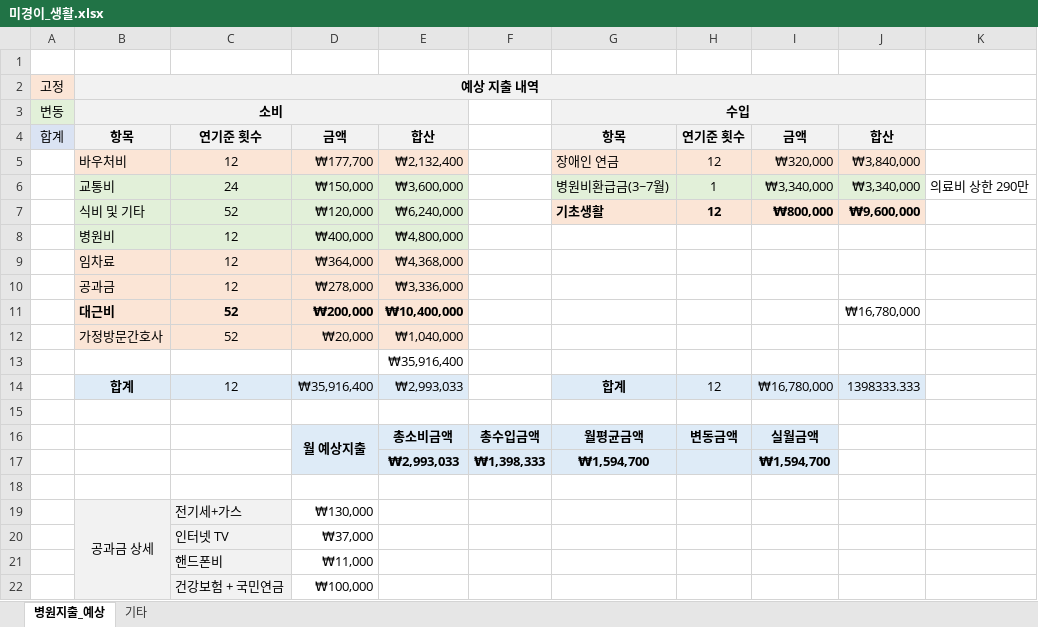
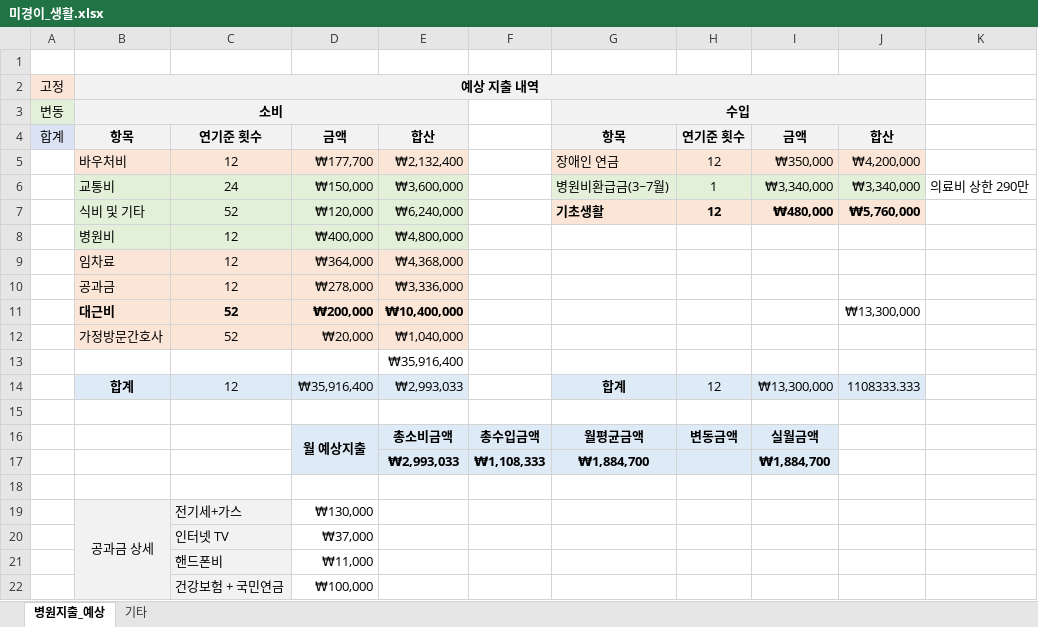
Before and after one commit to sbg613/MyStock, an Excel workbook: 미경이_생활.xlsx, sheet 병원지출_예상, drawn as a sheet; only a part is shown; values as stored, in another font and other column widths than the file's, no borders; the diff names each change by its address in the sheet, - before the commit and + after, or states it on an @@ line.

Commit message:
DD

```diff
--- a/미경이_생활.xlsx (sheet 병원지출_예상)
+++ b/미경이_생활.xlsx (sheet 병원지출_예상)
-I5: ₩320,000
+I5: ₩350,000
-J5: ₩3,840,000
+J5: ₩4,200,000
-I7: ₩800,000
+I7: ₩480,000
-J7: ₩9,600,000
+J7: ₩5,760,000
-J11: ₩16,780,000
+J11: ₩13,300,000
-I14: ₩16,780,000
+I14: ₩13,300,000
-J14: 1398333.333
+J14: 1108333.333
-F17: ₩1,398,333
+F17: ₩1,108,333
-G17 (수입): ₩1,594,700
+G17 (수입): ₩1,884,700
-I17: ₩1,594,700
+I17: ₩1,884,700
```
